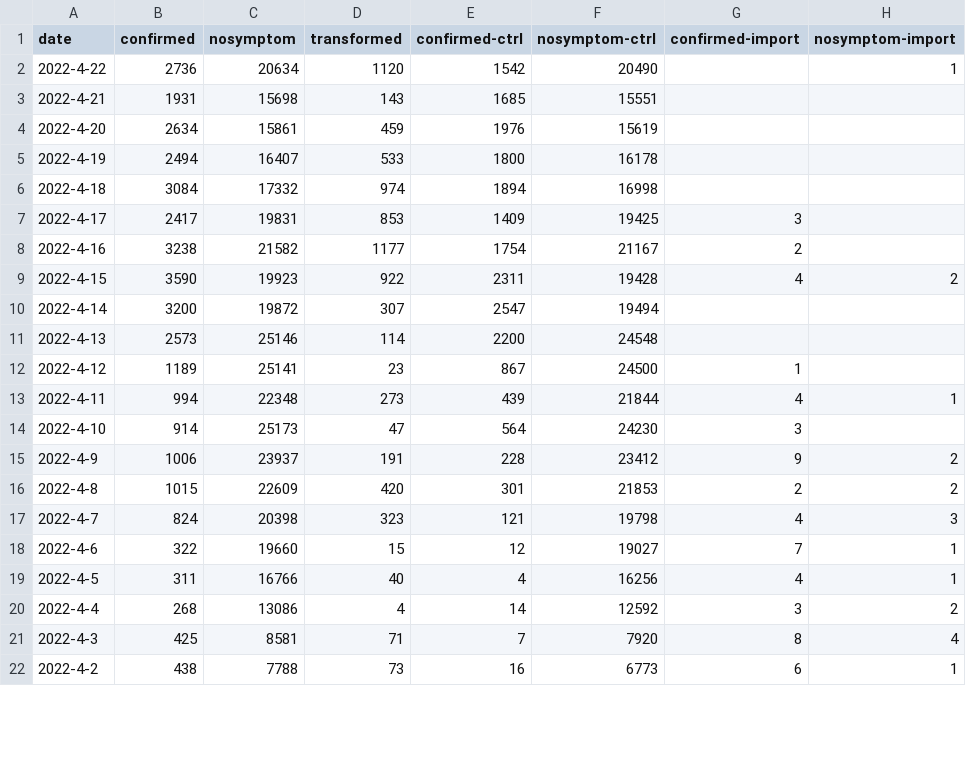
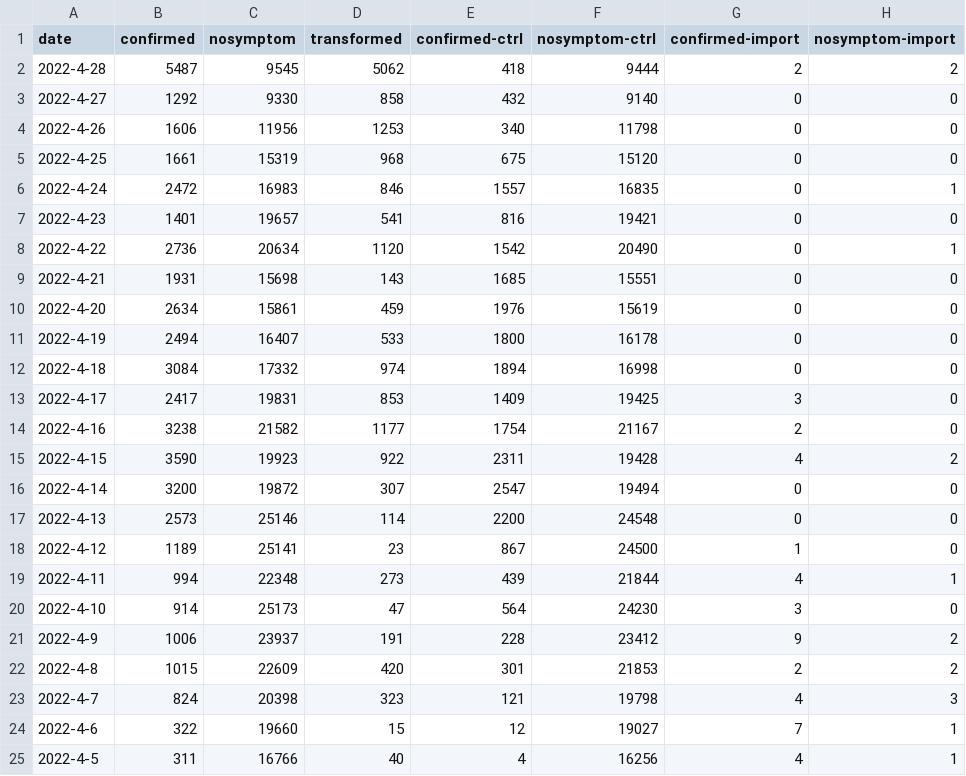
Before and after one commit to brainocean/sh-epidemic, a CSV file: data/sh-epidemic.csv, drawn as a sheet; only a part is shown; the shorter side is filled out with more unchanged rows; the diff covers the shown part only.

```diff
--- a/data/sh-epidemic.csv
+++ b/data/sh-epidemic.csv
@@ -1,15 +1,21 @@
 date,confirmed,nosymptom,transformed,confirmed-ctrl,nosymptom-ctrl,confirmed-import,nosymptom-import
-2022-4-22,2736,20634,1120,1542,20490,,1
-2022-4-21,1931,15698,143,1685,15551,,
-2022-4-20,2634,15861,459,1976,15619,,
-2022-4-19,2494,16407,533,1800,16178,,
-2022-4-18,3084,17332,974,1894,16998,,
-2022-4-17,2417,19831,853,1409,19425,3,
-2022-4-16,3238,21582,1177,1754,21167,2,
+2022-4-28,5487,9545,5062,418,9444,2,2
+2022-4-27,1292,9330,858,432,9140,0,0
+2022-4-26,1606,11956,1253,340,11798,0,0
+2022-4-25,1661,15319,968,675,15120,0,0
+2022-4-24,2472,16983,846,1557,16835,0,1
+2022-4-23,1401,19657,541,816,19421,0,0
+2022-4-22,2736,20634,1120,1542,20490,0,1
+2022-4-21,1931,15698,143,1685,15551,0,0
+2022-4-20,2634,15861,459,1976,15619,0,0
+2022-4-19,2494,16407,533,1800,16178,0,0
+2022-4-18,3084,17332,974,1894,16998,0,0
+2022-4-17,2417,19831,853,1409,19425,3,0
+2022-4-16,3238,21582,1177,1754,21167,2,0
 2022-4-15,3590,19923,922,2311,19428,4,2
-2022-4-14,3200,19872,307,2547,19494,,
-2022-4-13,2573,25146,114,2200,24548,,
-2022-4-12,1189,25141,23,867,24500,1,
+2022-4-14,3200,19872,307,2547,19494,0,0
+2022-4-13,2573,25146,114,2200,24548,0,0
+2022-4-12,1189,25141,23,867,24500,1,0
 2022-4-11,994,22348,273,439,21844,4,1
-2022-4-10,914,25173,47,564,24230,3,
+2022-4-10,914,25173,47,564,24230,3,0
 2022-4-9,1006,23937,191,228,23412,9,2
```
Also changed, not shown: 6 removed rows and 1 edited cell elsewhere in this file, 1 other file.
